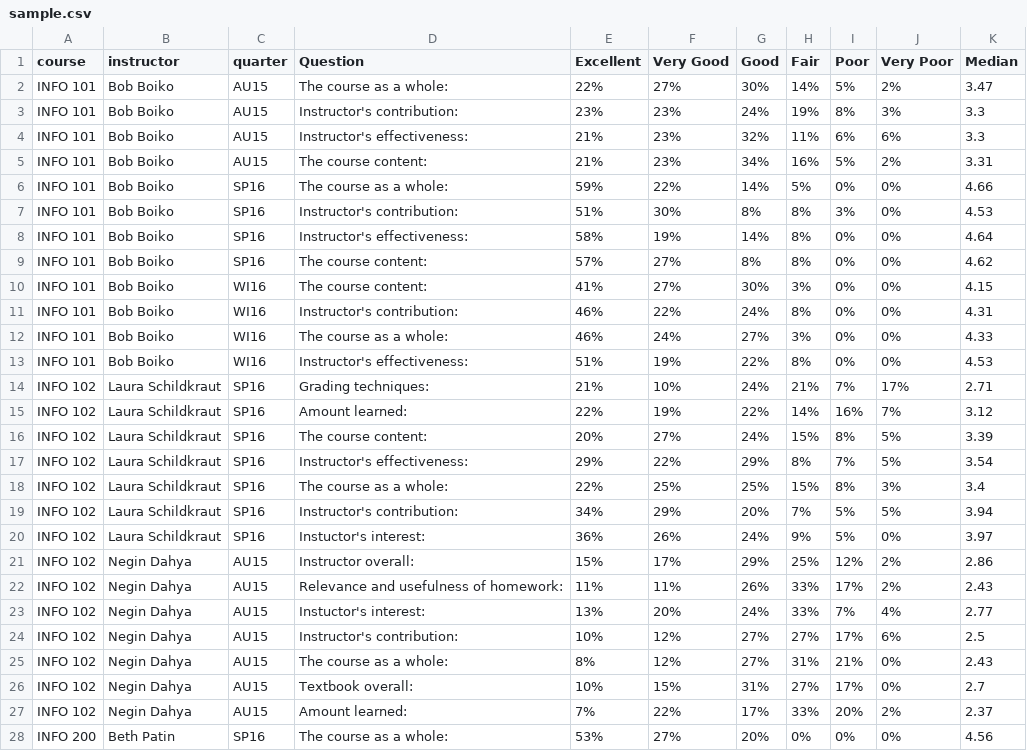
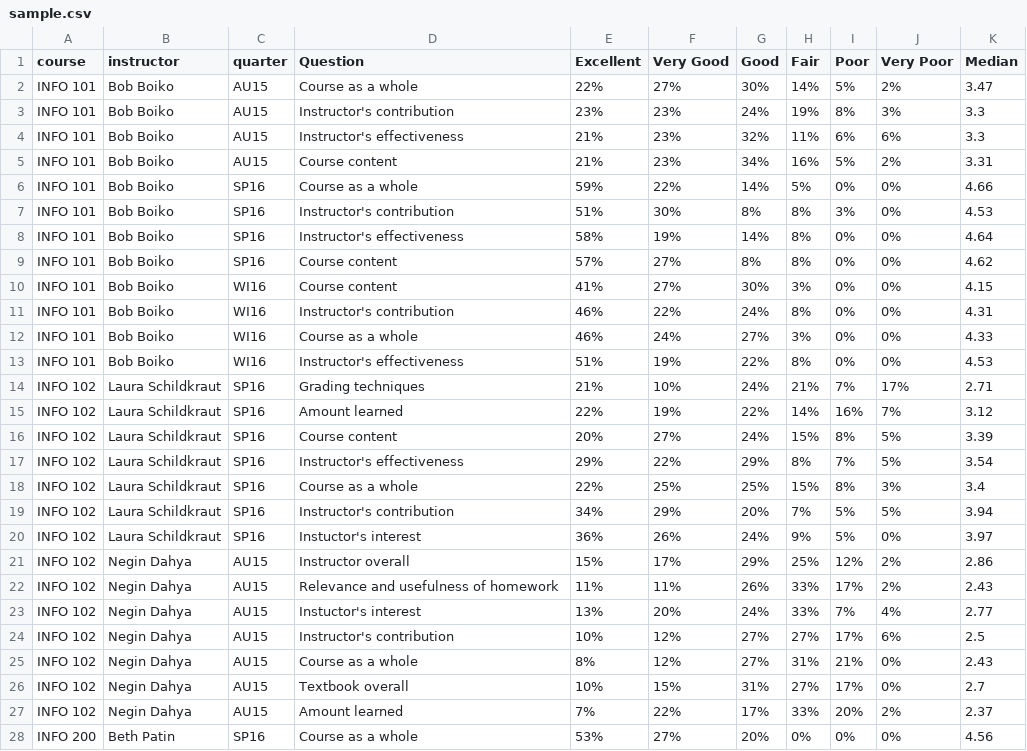
Before and after one commit to huangjoyce3/ratemyclass, a CSV file: public/data/sample.csv, drawn as a sheet; only a part is shown; the diff covers the shown part only.

Commit message:
data change + course eval charts

```diff
--- a/public/data/sample.csv
+++ b/public/data/sample.csv
@@ -1,28 +1,28 @@
 course,instructor,quarter,Question,Excellent,Very Good,Good,Fair,Poor,Very Poor,Median
-INFO 101,Bob Boiko,AU15,The course as a whole:,22%,27%,30%,14%,5%,2%,3.47
-INFO 101,Bob Boiko,AU15,Instructor's contribution:,23%,23%,24%,19%,8%,3%,3.3
-INFO 101,Bob Boiko,AU15,Instructor's effectiveness:,21%,23%,32%,11%,6%,6%,3.3
-INFO 101,Bob Boiko,AU15,The course content:,21%,23%,34%,16%,5%,2%,3.31
-INFO 101,Bob Boiko,SP16,The course as a whole:,59%,22%,14%,5%,0%,0%,4.66
-INFO 101,Bob Boiko,SP16,Instructor's contribution:,51%,30%,8%,8%,3%,0%,4.53
-INFO 101,Bob Boiko,SP16,Instructor's effectiveness:,58%,19%,14%,8%,0%,0%,4.64
-INFO 101,Bob Boiko,SP16,The course content:,57%,27%,8%,8%,0%,0%,4.62
-INFO 101,Bob Boiko,WI16,The course content:,41%,27%,30%,3%,0%,0%,4.15
-INFO 101,Bob Boiko,WI16,Instructor's contribution:,46%,22%,24%,8%,0%,0%,4.31
-INFO 101,Bob Boiko,WI16,The course as a whole:,46%,24%,27%,3%,0%,0%,4.33
-INFO 101,Bob Boiko,WI16,Instructor's effectiveness:,51%,19%,22%,8%,0%,0%,4.53
-INFO 102,Laura Schildkraut,SP16,Grading techniques:,21%,10%,24%,21%,7%,17%,2.71
-INFO 102,Laura Schildkraut,SP16,Amount learned:,22%,19%,22%,14%,16%,7%,3.12
-INFO 102,Laura Schildkraut,SP16,The course content:,20%,27%,24%,15%,8%,5%,3.39
-INFO 102,Laura Schildkraut,SP16,Instructor's effectiveness:,29%,22%,29%,8%,7%,5%,3.54
-INFO 102,Laura Schildkraut,SP16,The course as a whole:,22%,25%,25%,15%,8%,3%,3.4
-INFO 102,Laura Schildkraut,SP16,Instructor's contribution:,34%,29%,20%,7%,5%,5%,3.94
-INFO 102,Laura Schildkraut,SP16,Instuctor's interest:,36%,26%,24%,9%,5%,0%,3.97
-INFO 102,Negin Dahya,AU15,Instructor overall:,15%,17%,29%,25%,12%,2%,2.86
-INFO 102,Negin Dahya,AU15,Relevance and usefulness of homework:,11%,11%,26%,33%,17%,2%,2.43
-INFO 102,Negin Dahya,AU15,Instuctor's interest:,13%,20%,24%,33%,7%,4%,2.77
-INFO 102,Negin Dahya,AU15,Instructor's contribution:,10%,12%,27%,27%,17%,6%,2.5
-INFO 102,Negin Dahya,AU15,The course as a whole:,8%,12%,27%,31%,21%,0%,2.43
-INFO 102,Negin Dahya,AU15,Textbook overall:,10%,15%,31%,27%,17%,0%,2.7
-INFO 102,Negin Dahya,AU15,Amount learned:,7%,22%,17%,33%,20%,2%,2.37
-INFO 200,Beth Patin,SP16,The course as a whole:,53%,27%,20%,0%,0%,0%,4.56
+INFO 101,Bob Boiko,AU15,Course as a whole,22%,27%,30%,14%,5%,2%,3.47
+INFO 101,Bob Boiko,AU15,Instructor's contribution,23%,23%,24%,19%,8%,3%,3.3
+INFO 101,Bob Boiko,AU15,Instructor's effectiveness,21%,23%,32%,11%,6%,6%,3.3
+INFO 101,Bob Boiko,AU15,Course content,21%,23%,34%,16%,5%,2%,3.31
+INFO 101,Bob Boiko,SP16,Course as a whole,59%,22%,14%,5%,0%,0%,4.66
+INFO 101,Bob Boiko,SP16,Instructor's contribution,51%,30%,8%,8%,3%,0%,4.53
+INFO 101,Bob Boiko,SP16,Instructor's effectiveness,58%,19%,14%,8%,0%,0%,4.64
+INFO 101,Bob Boiko,SP16,Course content,57%,27%,8%,8%,0%,0%,4.62
+INFO 101,Bob Boiko,WI16,Course content,41%,27%,30%,3%,0%,0%,4.15
+INFO 101,Bob Boiko,WI16,Instructor's contribution,46%,22%,24%,8%,0%,0%,4.31
+INFO 101,Bob Boiko,WI16,Course as a whole,46%,24%,27%,3%,0%,0%,4.33
+INFO 101,Bob Boiko,WI16,Instructor's effectiveness,51%,19%,22%,8%,0%,0%,4.53
+INFO 102,Laura Schildkraut,SP16,Grading techniques,21%,10%,24%,21%,7%,17%,2.71
+INFO 102,Laura Schildkraut,SP16,Amount learned,22%,19%,22%,14%,16%,7%,3.12
+INFO 102,Laura Schildkraut,SP16,Course content,20%,27%,24%,15%,8%,5%,3.39
+INFO 102,Laura Schildkraut,SP16,Instructor's effectiveness,29%,22%,29%,8%,7%,5%,3.54
+INFO 102,Laura Schildkraut,SP16,Course as a whole,22%,25%,25%,15%,8%,3%,3.4
+INFO 102,Laura Schildkraut,SP16,Instructor's contribution,34%,29%,20%,7%,5%,5%,3.94
+INFO 102,Laura Schildkraut,SP16,Instuctor's interest,36%,26%,24%,9%,5%,0%,3.97
+INFO 102,Negin Dahya,AU15,Instructor overall,15%,17%,29%,25%,12%,2%,2.86
+INFO 102,Negin Dahya,AU15,Relevance and usefulness of homework,11%,11%,26%,33%,17%,2%,2.43
+INFO 102,Negin Dahya,AU15,Instuctor's interest,13%,20%,24%,33%,7%,4%,2.77
+INFO 102,Negin Dahya,AU15,Instructor's contribution,10%,12%,27%,27%,17%,6%,2.5
+INFO 102,Negin Dahya,AU15,Course as a whole,8%,12%,27%,31%,21%,0%,2.43
+INFO 102,Negin Dahya,AU15,Textbook overall,10%,15%,31%,27%,17%,0%,2.7
+INFO 102,Negin Dahya,AU15,Amount learned,7%,22%,17%,33%,20%,2%,2.37
+INFO 200,Beth Patin,SP16,Course as a whole,53%,27%,20%,0%,0%,0%,4.56
```
Also changed, not shown: 15 edited cells elsewhere in this file, 1 other file.
